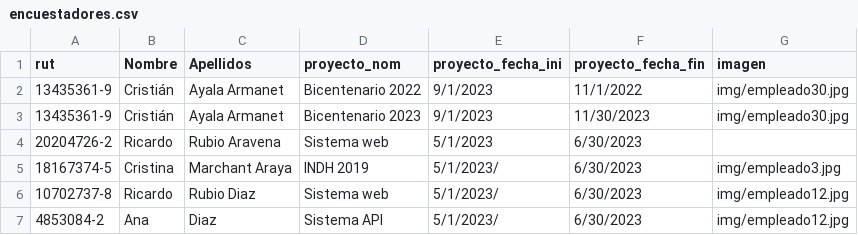
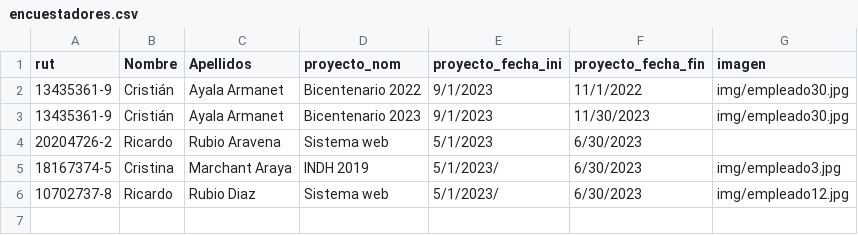
Before and after one commit to GitoFox/gitofox.com, a CSV file: encuestadores.csv, drawn as a sheet; the diff names each change by its address in the sheet, - before the commit and + after, or states it on an @@ line.

Commit message:
Update encuestadores.csv

```diff
--- a/encuestadores.csv
+++ b/encuestadores.csv
-row 7: 4853084-2 | Ana | Diaz | Sistema API | 5/1/2023/ | 6/30/2023 | img/empleado12.jpg
```
